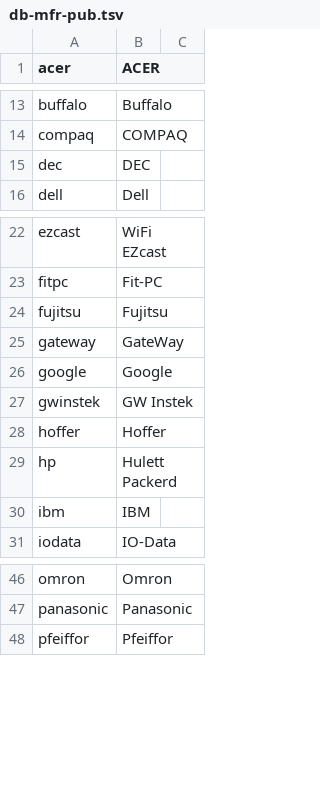
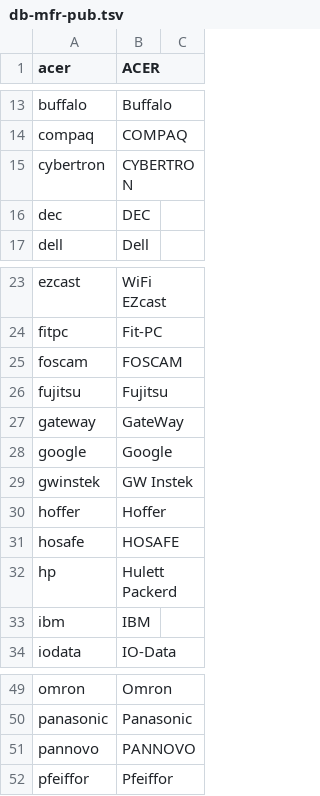
Before and after one commit to ciax/cfg.pub, a TSV file: db/db-mfr-pub.tsv, drawn as a sheet; only a part is shown, gaps mark what is left out; the diff names each change by its address in the sheet, - before the commit and + after, or states it on an @@ line.

```diff
--- a/db/db-mfr-pub.tsv
+++ b/db/db-mfr-pub.tsv
+row 15: cybertron | CYBERTRON
+row 25: foscam | FOSCAM
+row 31: hosafe | HOSAFE
+row 51: pannovo | PANNOVO
```
Also changed, not shown: db/db-model-pub.tsv.
